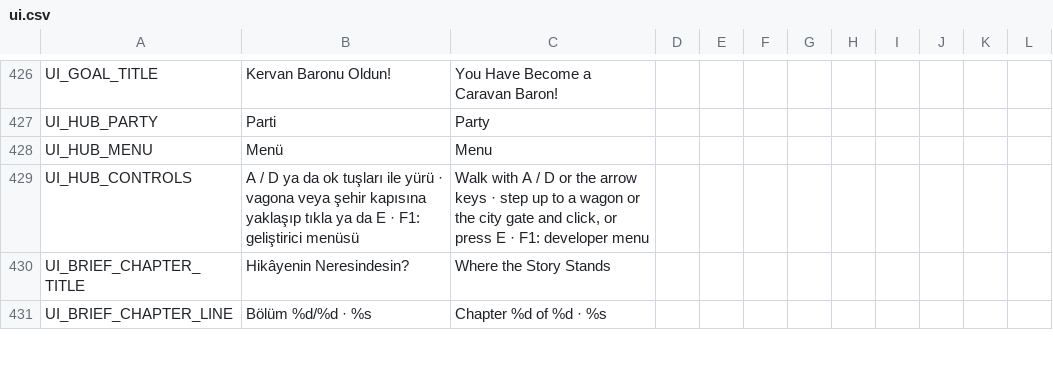
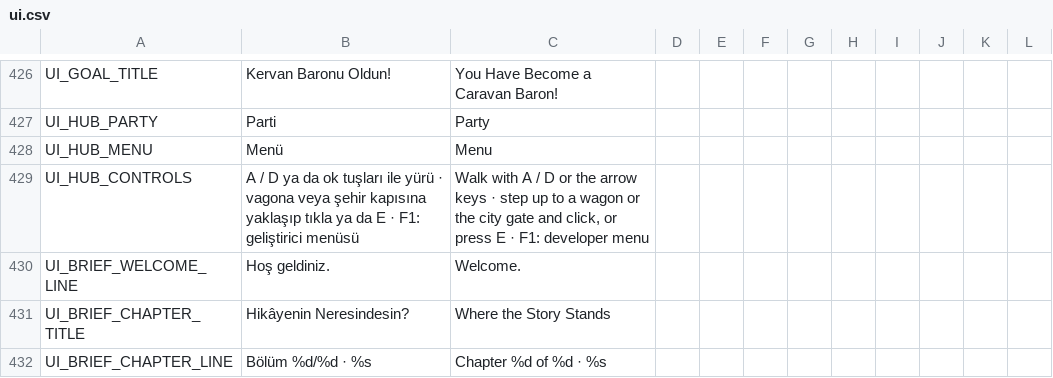
Before and after one commit to ulubatuhan/wayborne, a CSV file: data/locale/ui.csv, drawn as a sheet; only a part is shown, gaps mark what is left out.

```diff
--- a/data/locale/ui.csv
+++ b/data/locale/ui.csv
@@ -429,2 +429,3 @@
 "UI_HUB_CONTROLS","A / D ya da ok tuşları ile yürü · vagona veya şehir kapısına yaklaşıp tıkla ya da E · F1: geliştirici menüsü","Walk with A / D or the arrow keys · step up to a wagon or the city gate and click, or press E · F1: developer menu","","","","","","","","",""
+"UI_BRIEF_WELCOME_LINE","Hoş geldiniz.","Welcome.","","","","","","","","",""
 "UI_BRIEF_CHAPTER_TITLE","Hikâyenin Neresindesin?","Where the Story Stands","","","","","","","","",""
```
Also changed, not shown: 5 other files.
